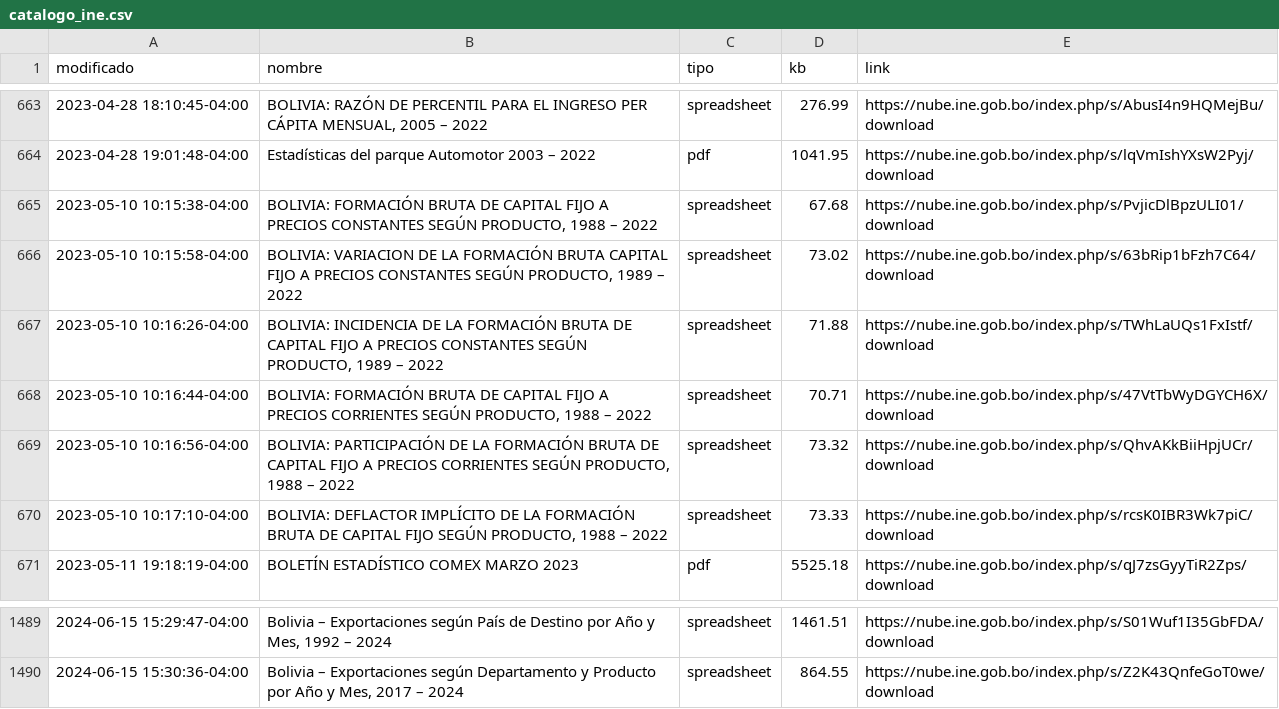
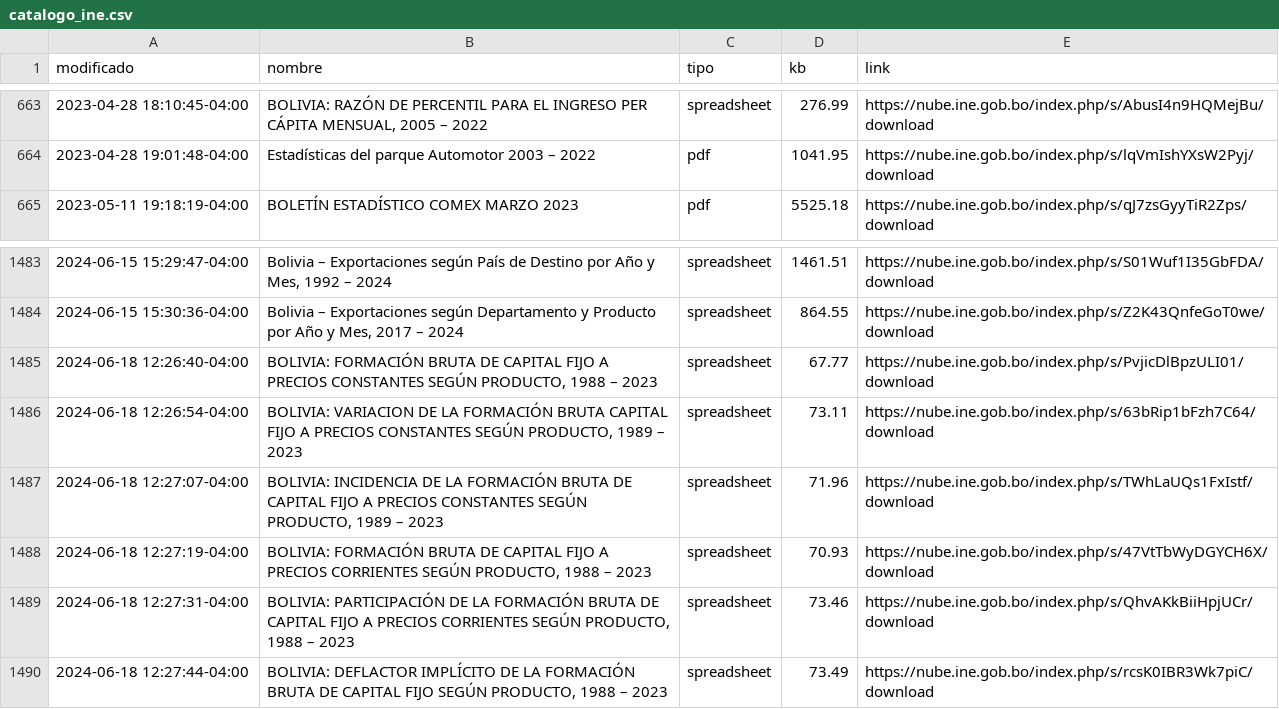
Before and after one commit to mauforonda/catalogo-ine, a CSV file: catalogo_ine.csv, drawn as a sheet; only a part is shown, gaps mark what is left out; removed rows and columns are numbered as before the commit, all else as after; the diff names each change by its address in the sheet, - before the commit and + after, or states it on an @@ line.

```diff
--- a/catalogo_ine.csv
+++ b/catalogo_ine.csv
-row 665: 2023-05-10 10:15:38-04:00 | BOLIVIA: FORMACIÓN BRUTA DE CAPITAL FIJO A PRECIOS CONSTANTES SEGÚN PRODUCTO, 1988 – 2022 | spreadsheet | 67.68 | https://nube.ine.gob.bo/index.php/s/PvjicDlBpzULI01/download
-row 666: 2023-05-10 10:15:58-04:00 | BOLIVIA: VARIACION DE LA FORMACIÓN BRUTA CAPITAL FIJO A PRECIOS CONSTANTES SEGÚN PRODUCTO, 1989 – 2022 | spreadsheet | 73.02 | https://nube.ine.gob.bo/index.php/s/63bRip1bFzh7C64/download
-row 667: 2023-05-10 10:16:26-04:00 | BOLIVIA: INCIDENCIA DE LA FORMACIÓN BRUTA DE CAPITAL FIJO A PRECIOS CONSTANTES SEGÚN PRODUCTO, 1989 – 2022 | spreadsheet | 71.88 | https://nube.ine.gob.bo/index.php/s/TWhLaUQs1FxIstf/download
-row 668: 2023-05-10 10:16:44-04:00 | BOLIVIA: FORMACIÓN BRUTA DE CAPITAL FIJO A PRECIOS CORRIENTES SEGÚN PRODUCTO, 1988 – 2022 | spreadsheet | 70.71 | https://nube.ine.gob.bo/index.php/s/47VtTbWyDGYCH6X/download
-row 669: 2023-05-10 10:16:56-04:00 | BOLIVIA: PARTICIPACIÓN DE LA FORMACIÓN BRUTA DE CAPITAL FIJO A PRECIOS CORRIENTES SEGÚN PRODUCTO, 1988 – 2022 | spreadsheet | 73.32 | https://nube.ine.gob.bo/index.php/s/QhvAKkBiiHpjUCr/download
-row 670: 2023-05-10 10:17:10-04:00 | BOLIVIA: DEFLACTOR IMPLÍCITO DE LA FORMACIÓN BRUTA DE CAPITAL FIJO SEGÚN PRODUCTO, 1988 – 2022 | spreadsheet | 73.33 | https://nube.ine.gob.bo/index.php/s/rcsK0IBR3Wk7piC/download
+row 1485: 2024-06-18 12:26:40-04:00 | BOLIVIA: FORMACIÓN BRUTA DE CAPITAL FIJO A PRECIOS CONSTANTES SEGÚN PRODUCTO, 1988 – 2023 | spreadsheet | 67.77 | https://nube.ine.gob.bo/index.php/s/PvjicDlBpzULI01/download
+row 1486: 2024-06-18 12:26:54-04:00 | BOLIVIA: VARIACION DE LA FORMACIÓN BRUTA CAPITAL FIJO A PRECIOS CONSTANTES SEGÚN PRODUCTO, 1989 – 2023 | spreadsheet | 73.11 | https://nube.ine.gob.bo/index.php/s/63bRip1bFzh7C64/download
+row 1487: 2024-06-18 12:27:07-04:00 | BOLIVIA: INCIDENCIA DE LA FORMACIÓN BRUTA DE CAPITAL FIJO A PRECIOS CONSTANTES SEGÚN PRODUCTO, 1989 – 2023 | spreadsheet | 71.96 | https://nube.ine.gob.bo/index.php/s/TWhLaUQs1FxIstf/download
+row 1488: 2024-06-18 12:27:19-04:00 | BOLIVIA: FORMACIÓN BRUTA DE CAPITAL FIJO A PRECIOS CORRIENTES SEGÚN PRODUCTO, 1988 – 2023 | spreadsheet | 70.93 | https://nube.ine.gob.bo/index.php/s/47VtTbWyDGYCH6X/download
+row 1489: 2024-06-18 12:27:31-04:00 | BOLIVIA: PARTICIPACIÓN DE LA FORMACIÓN BRUTA DE CAPITAL FIJO A PRECIOS CORRIENTES SEGÚN PRODUCTO, 1988 – 2023 | spreadsheet | 73.46 | https://nube.ine.gob.bo/index.php/s/QhvAKkBiiHpjUCr/download
+row 1490: 2024-06-18 12:27:44-04:00 | BOLIVIA: DEFLACTOR IMPLÍCITO DE LA FORMACIÓN BRUTA DE CAPITAL FIJO SEGÚN PRODUCTO, 1988 – 2023 | spreadsheet | 73.49 | https://nube.ine.gob.bo/index.php/s/rcsK0IBR3Wk7piC/download
```
Also changed, not shown: catalogo_ine_historial.csv.
